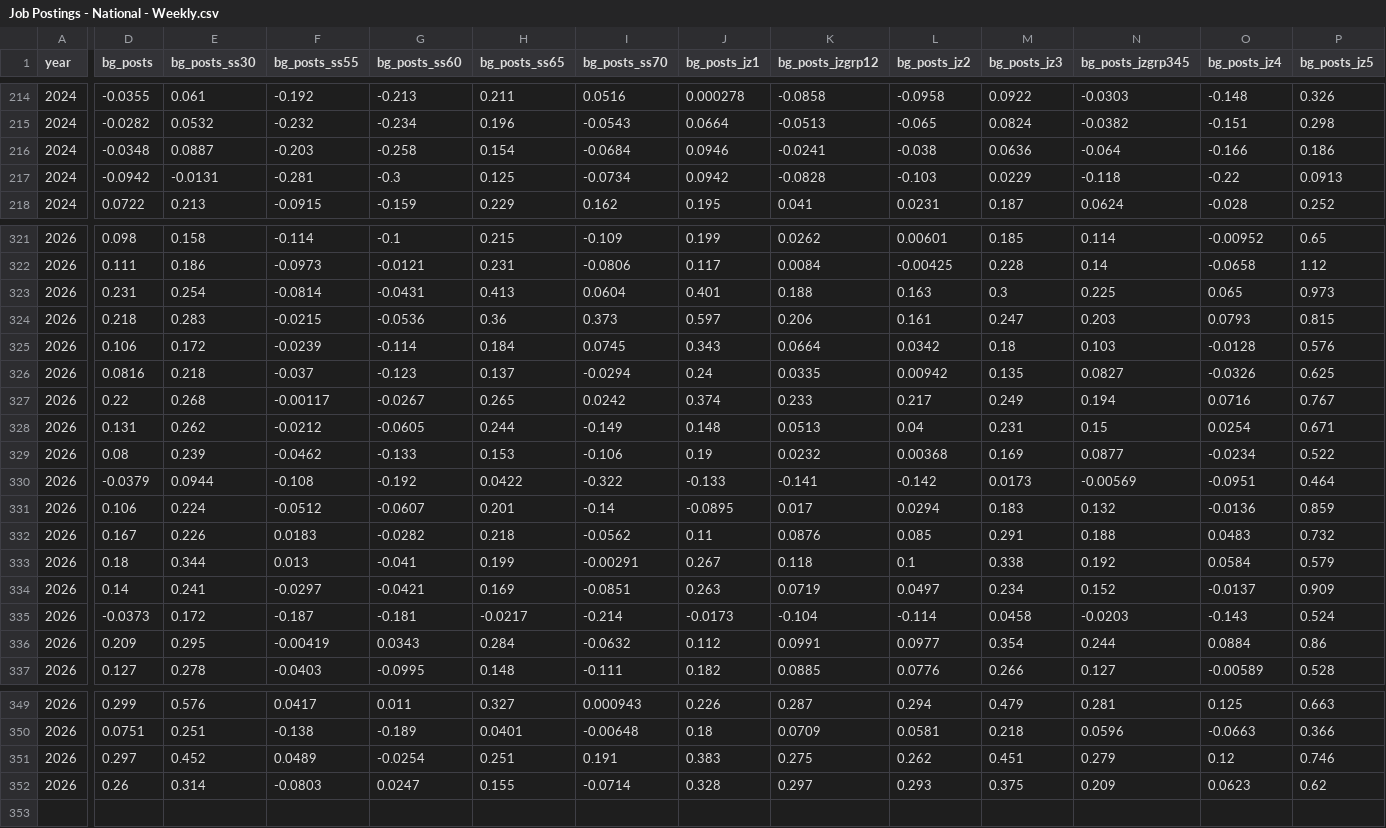
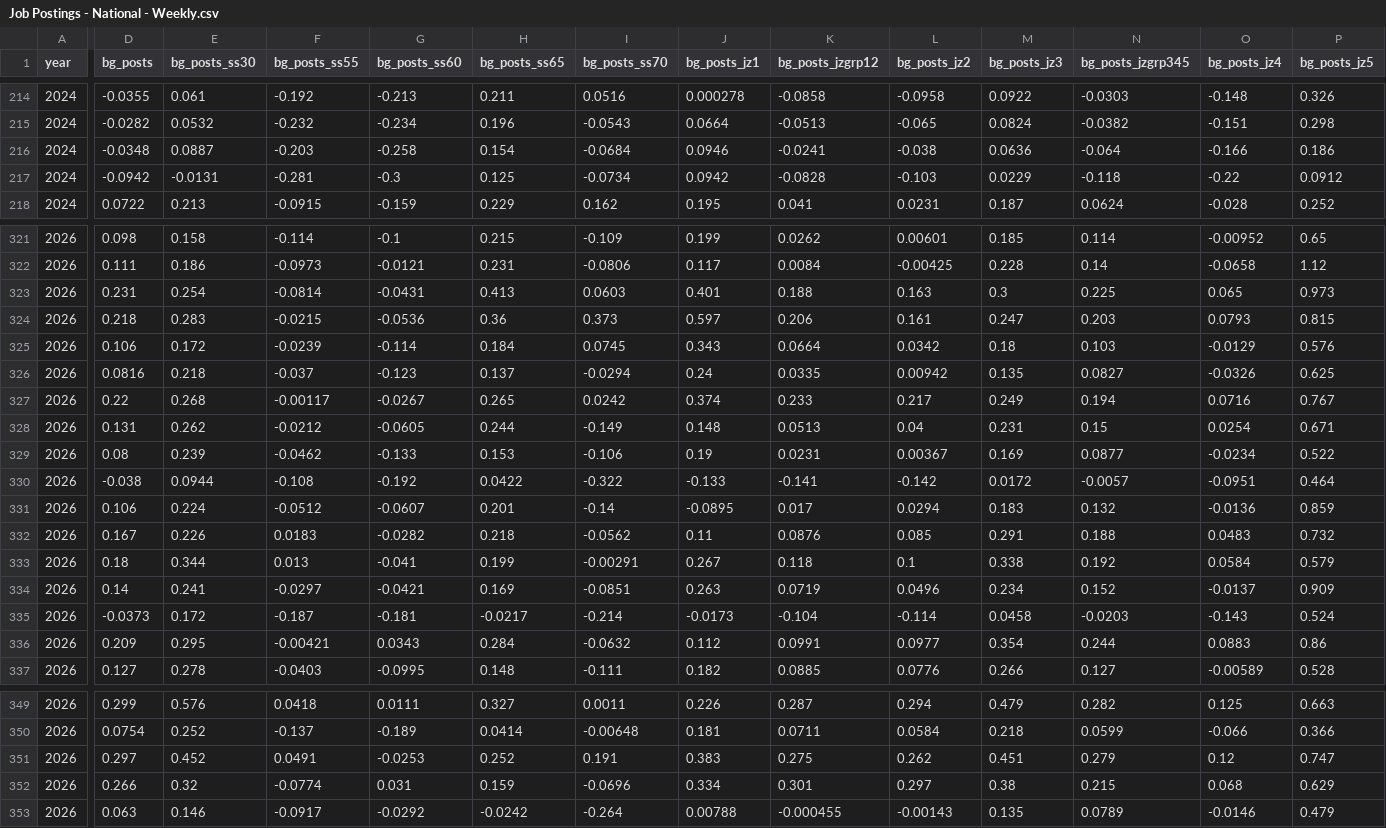
Before and after one commit to OpportunityInsights/EconomicTracker, a CSV file: data/Job Postings - National - Weekly.csv, drawn as a sheet; only a part is shown, gaps mark what is left out; removed rows and columns are numbered as before the commit, all else as after; rows hold the shown columns only; the diff covers the shown part only; the diff names each change by its address in the sheet, - before the commit and + after, or states it on an @@ line.

```diff
--- a/data/Job Postings - National - Weekly.csv
+++ b/data/Job Postings - National - Weekly.csv
-P217 (bg_posts_jz5): 0.0913
+P217 (bg_posts_jz5): 0.0912
-I323 (bg_posts_ss70): 0.0604
+I323 (bg_posts_ss70): 0.0603
-O325 (bg_posts_jz4): -0.0128
+O325 (bg_posts_jz4): -0.0129
-K329 (bg_posts_jzgrp12): 0.0232
+K329 (bg_posts_jzgrp12): 0.0231
-L329 (bg_posts_jz2): 0.00368
+L329 (bg_posts_jz2): 0.00367
-D330 (bg_posts): -0.0379
+D330 (bg_posts): -0.038
-M330 (bg_posts_jz3): 0.0173
+M330 (bg_posts_jz3): 0.0172
-N330 (bg_posts_jzgrp345): -0.00569
+N330 (bg_posts_jzgrp345): -0.0057
-L334 (bg_posts_jz2): 0.0497
+L334 (bg_posts_jz2): 0.0496
-F336 (bg_posts_ss55): -0.00419
+F336 (bg_posts_ss55): -0.00421
-O336 (bg_posts_jz4): 0.0884
+O336 (bg_posts_jz4): 0.0883
-F349 (bg_posts_ss55): 0.0417
+F349 (bg_posts_ss55): 0.0418
-G349 (bg_posts_ss60): 0.011
+G349 (bg_posts_ss60): 0.0111
-I349 (bg_posts_ss70): 0.000943
+I349 (bg_posts_ss70): 0.0011
-N349 (bg_posts_jzgrp345): 0.281
+N349 (bg_posts_jzgrp345): 0.282
-D350 (bg_posts): 0.0751
+D350 (bg_posts): 0.0754
-E350 (bg_posts_ss30): 0.251
+E350 (bg_posts_ss30): 0.252
-F350 (bg_posts_ss55): -0.138
+F350 (bg_posts_ss55): -0.137
-H350 (bg_posts_ss65): 0.0401
+H350 (bg_posts_ss65): 0.0414
-J350 (bg_posts_jz1): 0.18
+J350 (bg_posts_jz1): 0.181
-K350 (bg_posts_jzgrp12): 0.0709
+K350 (bg_posts_jzgrp12): 0.0711
-L350 (bg_posts_jz2): 0.0581
+L350 (bg_posts_jz2): 0.0584
-N350 (bg_posts_jzgrp345): 0.0596
+N350 (bg_posts_jzgrp345): 0.0599
-O350 (bg_posts_jz4): -0.0663
+O350 (bg_posts_jz4): -0.066
-F351 (bg_posts_ss55): 0.0489
+F351 (bg_posts_ss55): 0.0491
-G351 (bg_posts_ss60): -0.0254
+G351 (bg_posts_ss60): -0.0253
-H351 (bg_posts_ss65): 0.251
+H351 (bg_posts_ss65): 0.252
-P351 (bg_posts_jz5): 0.746
+P351 (bg_posts_jz5): 0.747
-row 352: 2026 | 0.26 | 0.314 | -0.0803 | 0.0247 | 0.155 | -0.0714 | 0.328 | 0.297 | 0.293 | 0.375 | 0.209 | 0.0623 | 0.62
+row 352: 2026 | 0.266 | 0.32 | -0.0774 | 0.031 | 0.159 | -0.0696 | 0.334 | 0.301 | 0.297 | 0.38 | 0.215 | 0.068 | 0.629
+row 353: 2026 | 0.063 | 0.146 | -0.0917 | -0.0292 | -0.0242 | -0.264 | 0.00788 | -0.000455 | -0.00143 | 0.135 | 0.0789 | -0.0146 | 0.479
```
Also changed, not shown: 36 edited cells elsewhere in this file, data/Job Postings - City - Weekly.csv, data/Job Postings - State - Weekly.csv, 1 other file.
